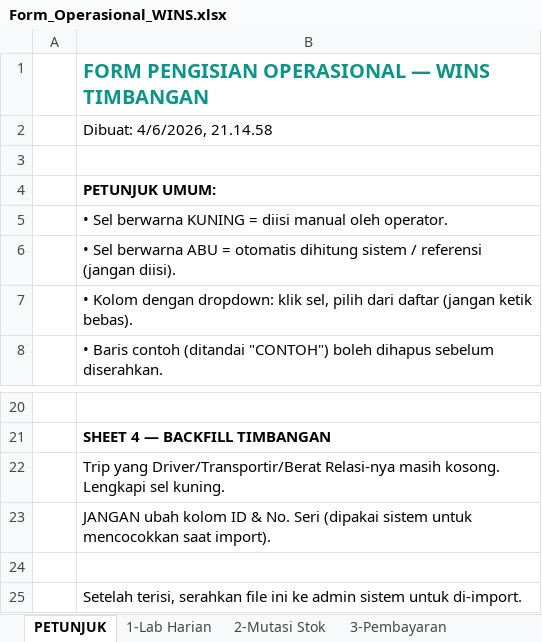
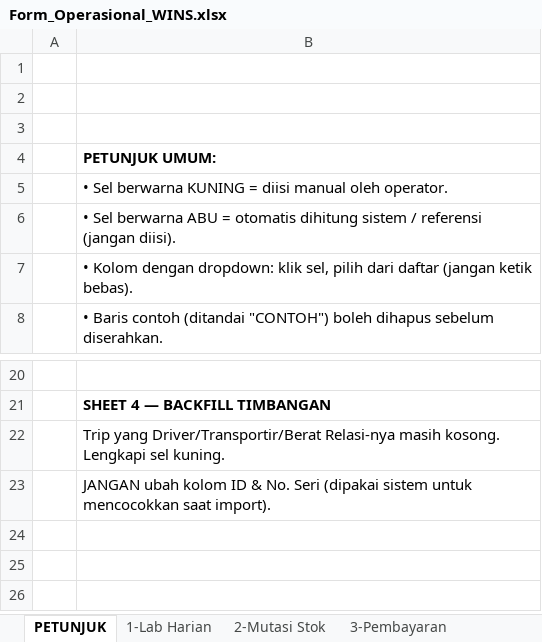
Before and after one commit to Ariesto30/wins-timbangan, an Excel workbook: Data TImbangan/Form_Operasional_WINS.xlsx, sheet PETUNJUK, drawn as a sheet; only a part is shown, gaps mark what is left out; values as stored, in another font and other column widths than the file's, no borders; the diff names each change by its address in the sheet, - before the commit and + after, or states it on an @@ line.

```diff
--- a/Data TImbangan/Form_Operasional_WINS.xlsx (sheet PETUNJUK)
+++ b/Data TImbangan/Form_Operasional_WINS.xlsx (sheet PETUNJUK)
-B1: FORM PENGISIAN OPERASIONAL — WINS TIMBANGAN
+B1: (empty)
-B2: Dibuat: 4/6/2026, 21.14.58
+B2: (empty)
-row 24: (empty)
-row 25:  | Setelah terisi, serahkan file ini ke admin sistem untuk di-import.
```
Also changed, not shown: 1 other file.
